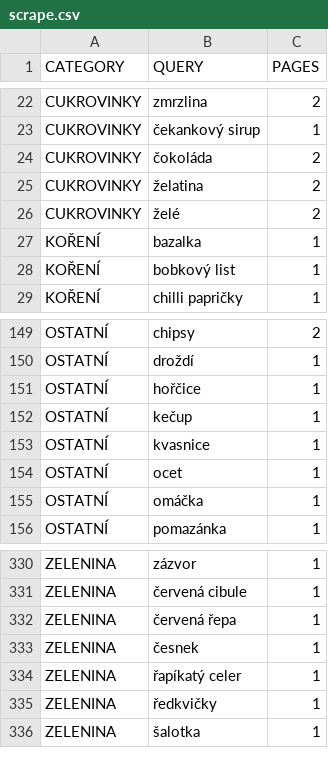
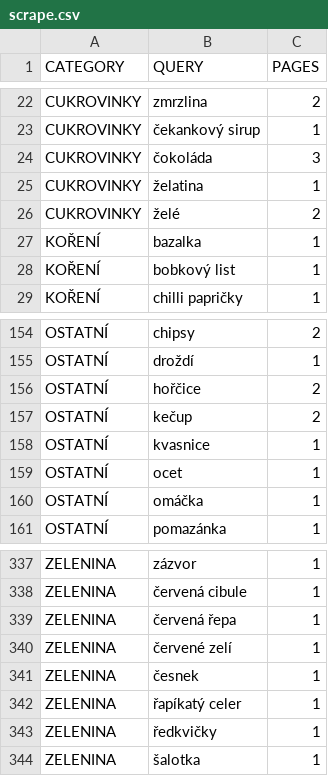
Before and after one commit to mxdpeep/koopi, a CSV file: go/scrape.csv, drawn as a sheet; only a part is shown, gaps mark what is left out; the diff covers the shown part only.

```diff
--- a/go/scrape.csv
+++ b/go/scrape.csv
@@ -23,4 +23,4 @@ CUKROVINKY,zmrzlina,2
 CUKROVINKY,čekankový sirup,1
-CUKROVINKY,čokoláda,2
-CUKROVINKY,želatina,2
+CUKROVINKY,čokoláda,3
+CUKROVINKY,želatina,1
 CUKROVINKY,želé,2
@@ -150,4 +155,4 @@ OSTATNÍ,chipsy,2
 OSTATNÍ,droždí,1
-OSTATNÍ,hořčice,1
-OSTATNÍ,kečup,1
+OSTATNÍ,hořčice,2
+OSTATNÍ,kečup,2
 OSTATNÍ,kvasnice,1
@@ -332,2 +339,3 @@ ZELENINA,červená cibule,1
 ZELENINA,červená řepa,1
+ZELENINA,červené zelí,1
 ZELENINA,česnek,1
```
Also changed, not shown: 7 added rows and 11 edited cells elsewhere in this file, 1 other file.
